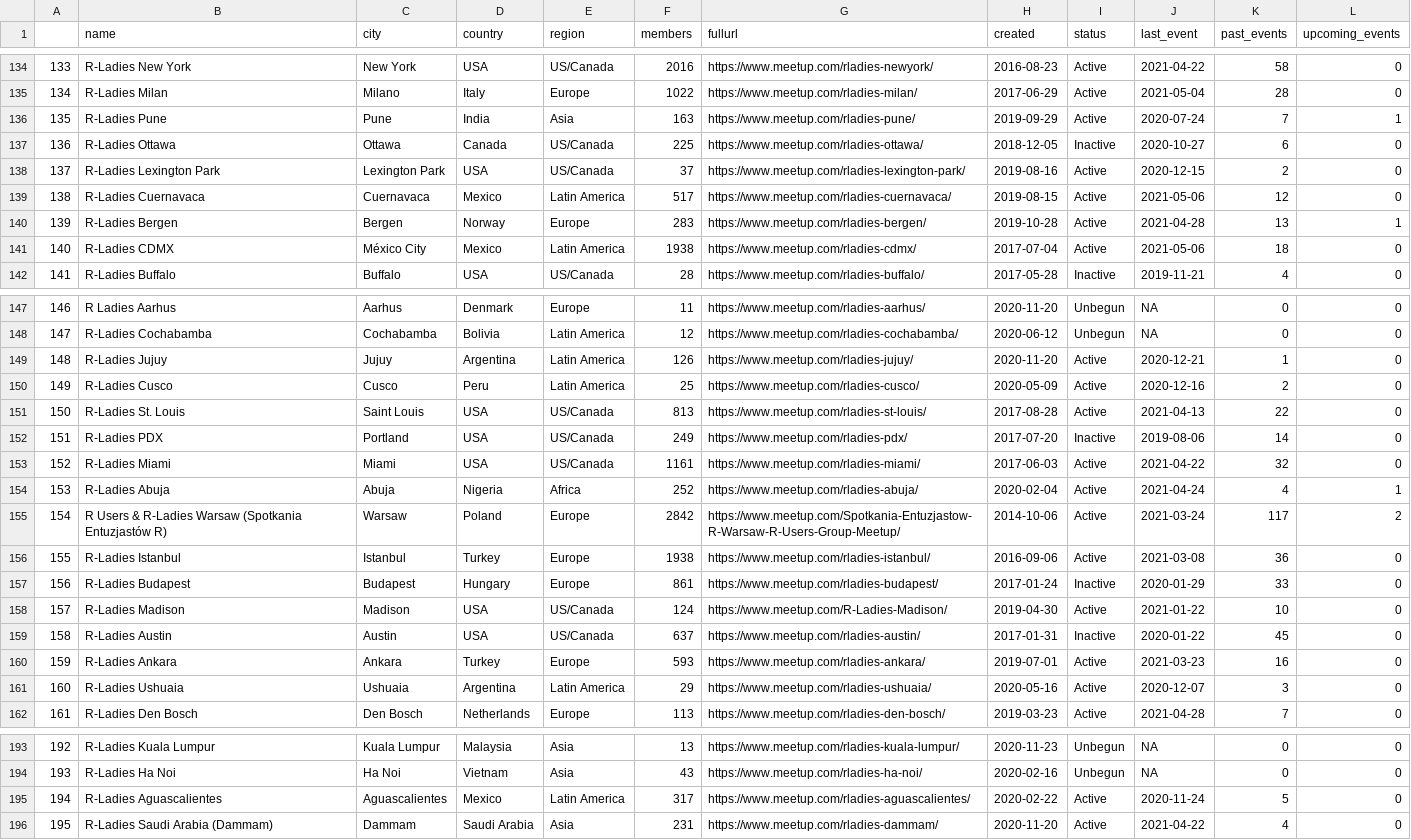
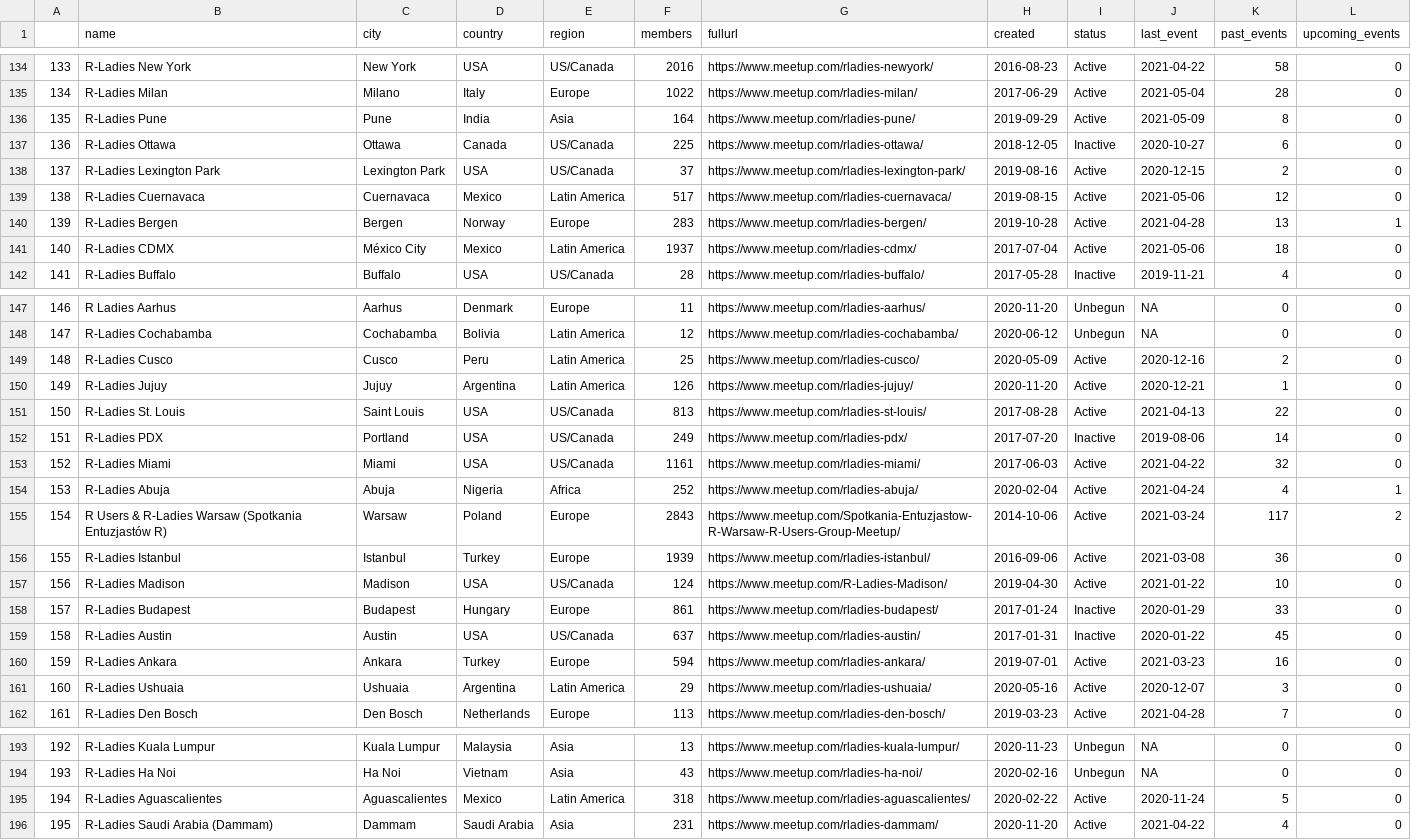
Before and after one commit to benubah/r-community-explorer, a CSV file: docs/data/rladies.csv, drawn as a sheet; only a part is shown, gaps mark what is left out; the diff covers the shown part only; the diff names each change by its address in the sheet, - before the commit and + after, or states it on an @@ line.

```diff
--- a/docs/data/rladies.csv
+++ b/docs/data/rladies.csv
@@ column A renumbered between rows 13 and 180 @@
-F136 (members): 163
+F136 (members): 164
-J136 (last_event): 2020-07-24
+J136 (last_event): 2021-05-09
-K136 (past_events): 7
+K136 (past_events): 8
-L136 (upcoming_events): 1
+L136 (upcoming_events): 0
-F141 (members): 1938
+F141 (members): 1937
@@ row 150 moved to row 149: 148 @@
-F155 (members): 2842
+F155 (members): 2843
-F156 (members): 1938
+F156 (members): 1939
@@ row 158 moved to row 157: 156 @@
-F160 (members): 593
+F160 (members): 594
-F195 (members): 317
+F195 (members): 318
```
Also changed, not shown: 1 added row, 1 removed row, 7 moved rows and 35 edited cells elsewhere in this file, docs/data/rladies_hosts.csv, docs/data/rugs.csv, 6 other files.
